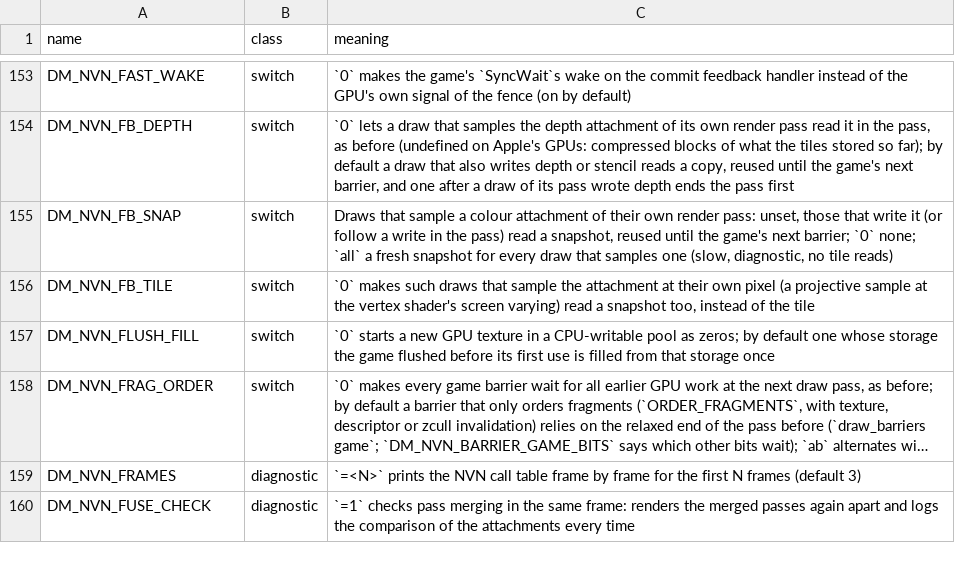
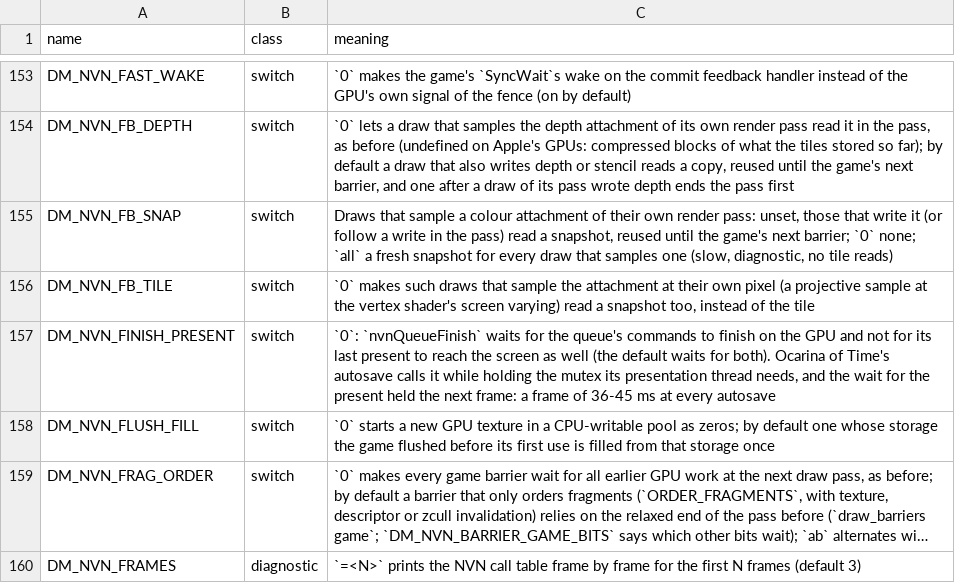
Before and after one commit to neko973/nxnative, a TSV file: docs/env_switches.tsv, drawn as a sheet; only a part is shown, gaps mark what is left out; the shorter side is filled out with more unchanged rows; long unchanged cells end in ….

```diff
--- a/docs/env_switches.tsv
+++ b/docs/env_switches.tsv
@@ -156,2 +156,3 @@ DM_NVN_FB_SNAP	switch	Draws that sample a colour attachment of their own render
 DM_NVN_FB_TILE	switch	`0` makes such draws that sample the attachment at their own pixel (a projective sample at the vertex shader's screen varying) read a snapshot too, instead of the tile
+DM_NVN_FINISH_PRESENT	switch	`0`: `nvnQueueFinish` waits for the queue's commands to finish on the GPU and not for its last present to reach the screen as well (the default waits for both). Ocarina of Time's autosave calls it while holding the mutex its presentation thread needs, and the wait for the present held the next frame: a frame of 36-45 ms at every autosave
 DM_NVN_FLUSH_FILL	switch	`0` starts a new GPU texture in a CPU-writable pool as zeros; by default one whose storage the game flushed before its first use is filled from that storage once
```
Also changed, not shown: 3 other files.
